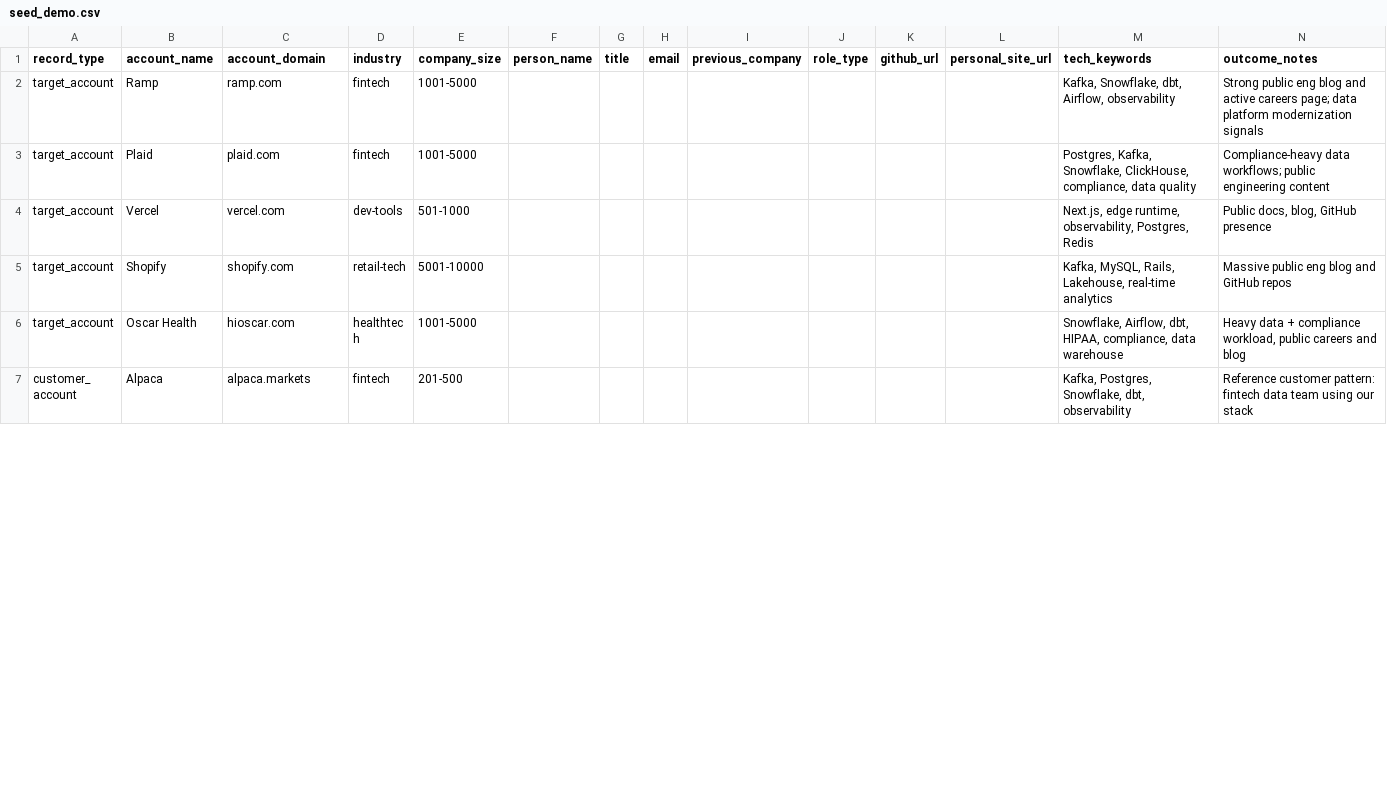
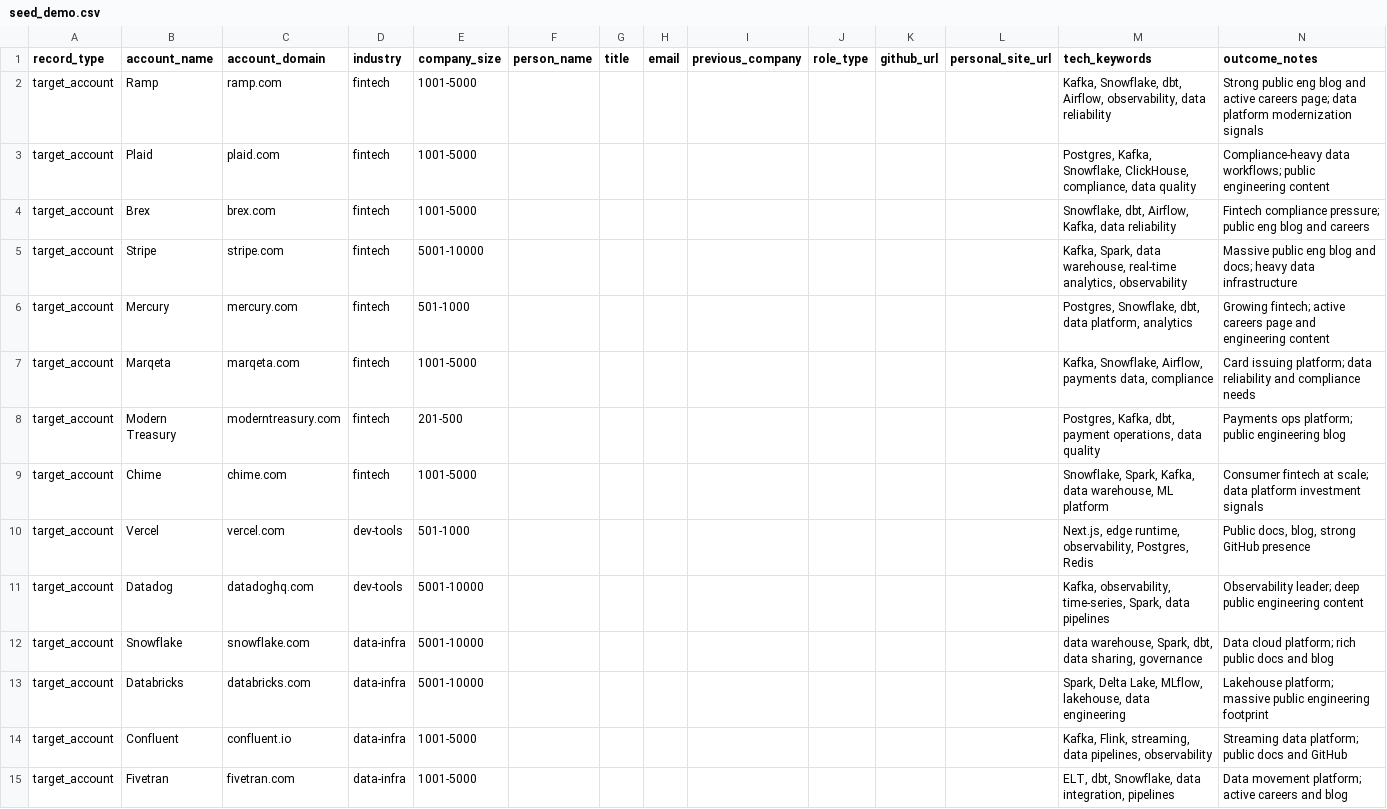
Before and after one commit to arjun7n9s/Tendril, a CSV file: frontend/public/seed_demo.csv, drawn as a sheet; only a part is shown; the shorter side is filled out with more unchanged rows; the diff covers the shown part only.

Commit message:
feat: live multimodal pipeline, Cognee Cloud memory, tone-aware outreach
- Cognee: switch to hosted Cognee Cloud REST adapter (X-Api-Key, account-
  scoped datasets), write-through JSONL mirror, and close the read loop so
  briefs are grounded in recalled graph memory (memory_retrieval service +
  memory_read scan event).
- Multimodal Act: real audio extraction (yt-dlp + ffmpeg) so discovered
  YouTube/podcast pages are transcribed live via Speechmatics 0.4.x async
  SDK with diarization; tighter media discovery toward extractable sources.
- Outreach: tone-aware regeneration endpoint + deterministic tone presets
  and live prompt guidance so the tone toggle actually rewrites the email.
- Industrial seed (23 targets + customers + ICP + champion) and tests.
- Frontend: tone regenerate wiring and UTC-correct relative timestamps.

```diff
--- a/frontend/public/seed_demo.csv
+++ b/frontend/public/seed_demo.csv
@@ -1,4 +1,15 @@
 record_type,account_name,account_domain,industry,company_size,person_name,title,email,previous_company,role_type,github_url,personal_site_url,tech_keywords,outcome_notes
-target_account,Ramp,ramp.com,fintech,1001-5000,,,,,,,,"Kafka, Snowflake, dbt, Airflow, observability","Strong public eng blog and active careers page; data platform modernization signals"
+target_account,Ramp,ramp.com,fintech,1001-5000,,,,,,,,"Kafka, Snowflake, dbt, Airflow, observability, data reliability","Strong public eng blog and active careers page; data platform modernization signals"
 target_account,Plaid,plaid.com,fintech,1001-5000,,,,,,,,"Postgres, Kafka, Snowflake, ClickHouse, compliance, data quality","Compliance-heavy data workflows; public engineering content"
-target_account,Vercel,vercel.com,dev-tools,501-1000,,,,,,,,"Next.js, edge runtime, observability, Postgres, Redis","Public docs, blog, GitHub presence"
+target_account,Brex,brex.com,fintech,1001-5000,,,,,,,,"Snowflake, dbt, Airflow, Kafka, data reliability","Fintech compliance pressure; public eng blog and careers"
+target_account,Stripe,stripe.com,fintech,5001-10000,,,,,,,,"Kafka, Spark, data warehouse, real-time analytics, observability","Massive public eng blog and docs; heavy data infrastructure"
+target_account,Mercury,mercury.com,fintech,501-1000,,,,,,,,"Postgres, Snowflake, dbt, data platform, analytics","Growing fintech; active careers page and engineering content"
+target_account,Marqeta,marqeta.com,fintech,1001-5000,,,,,,,,"Kafka, Snowflake, Airflow, payments data, compliance","Card issuing platform; data reliability and compliance needs"
+target_account,Modern Treasury,moderntreasury.com,fintech,201-500,,,,,,,,"Postgres, Kafka, dbt, payment operations, data quality","Payments ops platform; public engineering blog"
+target_account,Chime,chime.com,fintech,1001-5000,,,,,,,,"Snowflake, Spark, Kafka, data warehouse, ML platform","Consumer fintech at scale; data platform investment signals"
+target_account,Vercel,vercel.com,dev-tools,501-1000,,,,,,,,"Next.js, edge runtime, observability, Postgres, Redis","Public docs, blog, strong GitHub presence"
+target_account,Datadog,datadoghq.com,dev-tools,5001-10000,,,,,,,,"Kafka, observability, time-series, Spark, data pipelines","Observability leader; deep public engineering content"
+target_account,Snowflake,snowflake.com,data-infra,5001-10000,,,,,,,,"data warehouse, Spark, dbt, data sharing, governance","Data cloud platform; rich public docs and blog"
+target_account,Databricks,databricks.com,data-infra,5001-10000,,,,,,,,"Spark, Delta Lake, MLflow, lakehouse, data engineering","Lakehouse platform; massive public engineering footprint"
+target_account,Confluent,confluent.io,data-infra,1001-5000,,,,,,,,"Kafka, Flink, streaming, data pipelines, observability","Streaming data platform; public docs and GitHub"
+target_account,Fivetran,fivetran.com,data-infra,1001-5000,,,,,,,,"ELT, dbt, Snowflake, data integration, pipelines","Data movement platform; active careers and blog"
```
Also changed, not shown: 8 added rows, 2 removed rows and 14 edited cells elsewhere in this file, 41 other files.
